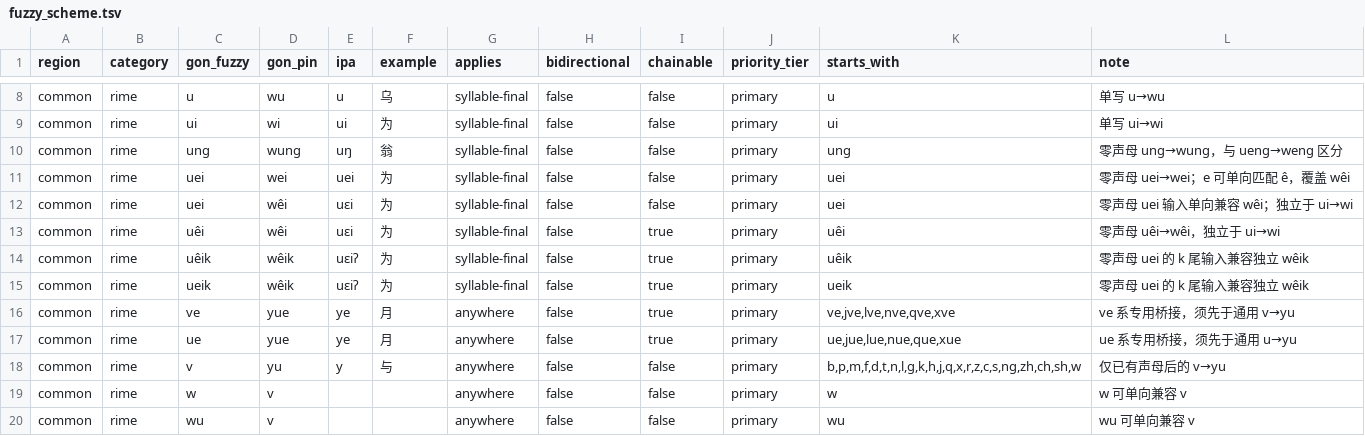
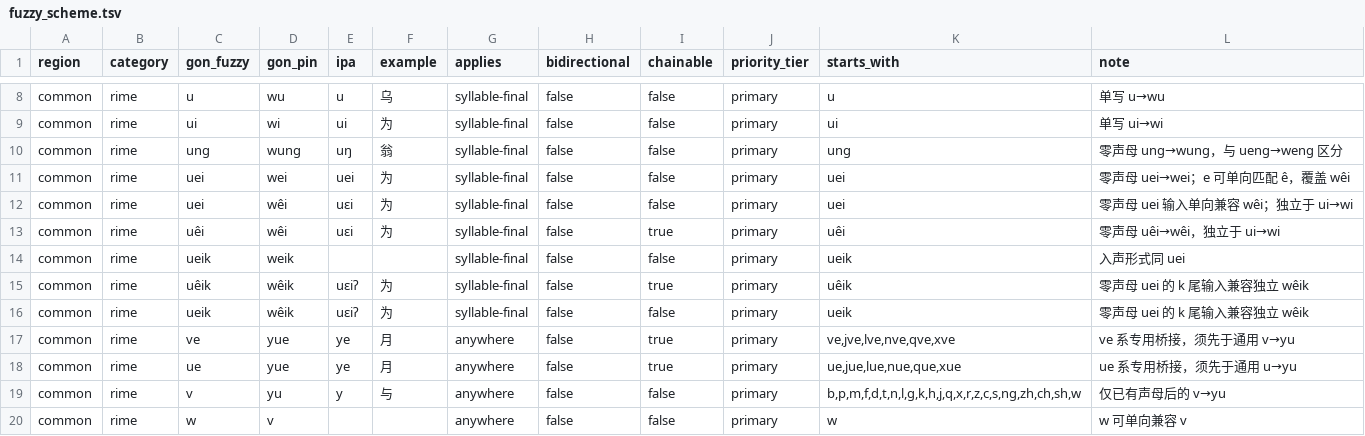
Before and after one commit to BrianIZKom1911/GonnyuGeneralIME, a TSV file: resources/fuzzy_scheme.tsv, drawn as a sheet; only a part is shown, gaps mark what is left out; the shorter side is filled out with more unchanged rows.

Commit message:
fix: align ueik input rules and remove obsolete ait syllables

```diff
--- a/resources/fuzzy_scheme.tsv
+++ b/resources/fuzzy_scheme.tsv
@@ -13,4 +13,5 @@ common	rime	uei	wêi	uɛi	为	syllable-final	false	false	primary	uei	零声母 u
 common	rime	uêi	wêi	uɛi	为	syllable-final	false	true	primary	uêi	零声母 uêi→wêi，独立于 ui→wi
+common	rime	ueik	weik			syllable-final	false	false	primary	ueik	入声形式同 uei
 common	rime	uêik	wêik	uɛiʔ	为	syllable-final	false	true	primary	uêik	零声母 uei 的 k 尾输入兼容独立 wêik
-common	rime	ueik	wêik	uɛiʔ	为	syllable-final	false	true	primary	ueik	零声母 uei 的 k 尾输入兼容独立 wêik
+common	rime	ueik	wêik	uɛiʔ	为	syllable-final	false	false	primary	ueik	零声母 uei 的 k 尾输入兼容独立 wêik
 common	rime	ve	yue	ye	月	anywhere	false	true	primary	ve,jve,lve,nve,qve,xve	ve 系专用桥接，须先于通用 v→yu
```
Also changed, not shown: 4 other files.
